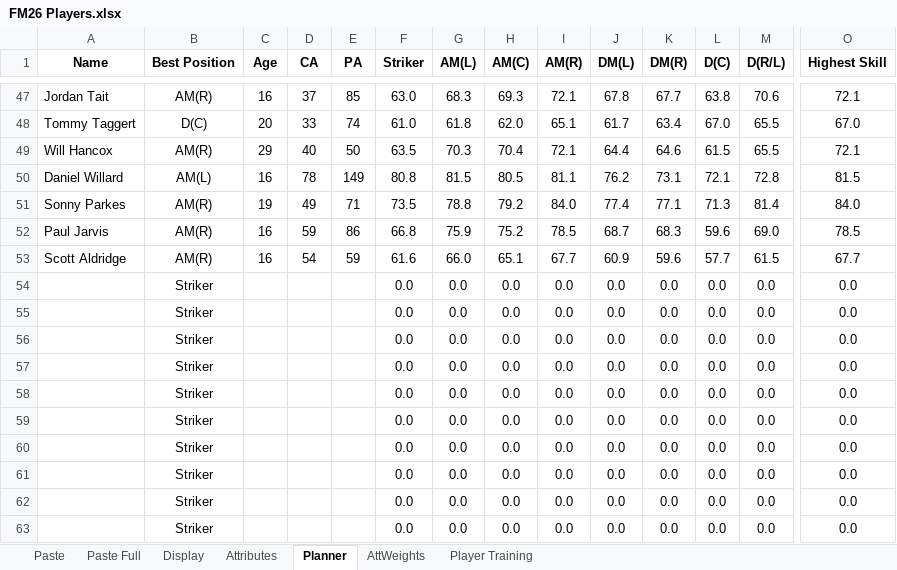
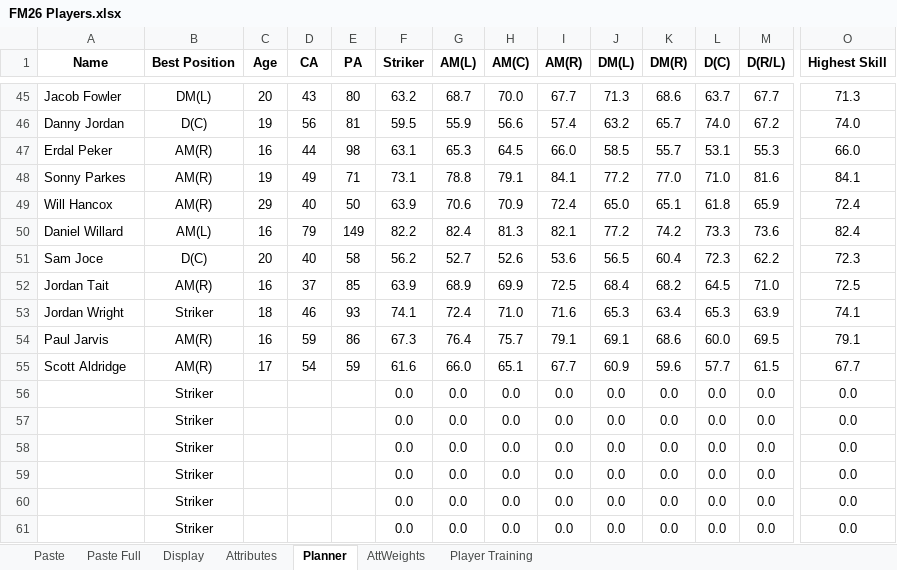
Before and after one commit to bikeracer4487/fm26-lineup-optimizer, an Excel workbook: FM26 Players.xlsx, sheet Planner, drawn as a sheet; only a part is shown, gaps mark what is left out; the shorter side is filled out with more unchanged rows; values as stored, in another font and other column widths than the file's, no borders; conditional formats not drawn; removed rows and columns are numbered as before the commit, all else as after; rows hold the shown columns only; the diff covers the shown part only; the diff names each change by its address in the sheet, - before the commit and + after, or states it on an @@ line.

```diff
--- a/FM26 Players.xlsx (sheet Planner)
+++ b/FM26 Players.xlsx (sheet Planner)
-row 47: Jordan Tait | AM(R) | 16 | 37 | 85 | 63.0 | 68.3 | 69.3 | 72.1 | 67.8 | 67.7 | 63.8 | 70.6 | 72.1
-row 48: Tommy Taggert | D(C) | 20 | 33 | 74 | 61.0 | 61.8 | 62.0 | 65.1 | 61.7 | 63.4 | 67.0 | 65.5 | 67.0
-row 49: Will Hancox | AM(R) | 29 | 40 | 50 | 63.5 | 70.3 | 70.4 | 72.1 | 64.4 | 64.6 | 61.5 | 65.5 | 72.1
-row 50: Daniel Willard | AM(L) | 16 | 78 | 149 | 80.8 | 81.5 | 80.5 | 81.1 | 76.2 | 73.1 | 72.1 | 72.8 | 81.5
+row 45: Jacob Fowler | DM(L) | 20 | 43 | 80 | 63.2 | 68.7 | 70.0 | 67.7 | 71.3 | 68.6 | 63.7 | 67.7 | 71.3
+row 46: Danny Jordan | D(C) | 19 | 56 | 81 | 59.5 | 55.9 | 56.6 | 57.4 | 63.2 | 65.7 | 74.0 | 67.2 | 74.0
+row 47: Erdal Peker | AM(R) | 16 | 44 | 98 | 63.1 | 65.3 | 64.5 | 66.0 | 58.5 | 55.7 | 53.1 | 55.3 | 66.0
-F48 (Striker): 73.5
+F48 (Striker): 73.1
-H48 (AM(C)): 79.2
+H48 (AM(C)): 79.1
-I48 (AM(R)): 84.0
+I48 (AM(R)): 84.1
-J48 (DM(L)): 77.4
+J48 (DM(L)): 77.2
-K48 (DM(R)): 77.1
+K48 (DM(R)): 77.0
-L48 (D(C)): 71.3
+L48 (D(C)): 71.0
-M48 (D(R/L)): 81.4
+M48 (D(R/L)): 81.6
-O48 (Highest Skill): 84.0
+O48 (Highest Skill): 84.1
+row 49: Will Hancox | AM(R) | 29 | 40 | 50 | 63.9 | 70.6 | 70.9 | 72.4 | 65.0 | 65.1 | 61.8 | 65.9 | 72.4
+row 50: Daniel Willard | AM(L) | 16 | 79 | 149 | 82.2 | 82.4 | 81.3 | 82.1 | 77.2 | 74.2 | 73.3 | 73.6 | 82.4
+row 51: Sam Joce | D(C) | 20 | 40 | 58 | 56.2 | 52.7 | 52.6 | 53.6 | 56.5 | 60.4 | 72.3 | 62.2 | 72.3
+row 52: Jordan Tait | AM(R) | 16 | 37 | 85 | 63.9 | 68.9 | 69.9 | 72.5 | 68.4 | 68.2 | 64.5 | 71.0 | 72.5
+row 53: Jordan Wright | Striker | 18 | 46 | 93 | 74.1 | 72.4 | 71.0 | 71.6 | 65.3 | 63.4 | 65.3 | 63.9 | 74.1
-F54 (Striker): 66.8
+F54 (Striker): 67.3
-G54 (AM(L)): 75.9
+G54 (AM(L)): 76.4
-H54 (AM(C)): 75.2
+H54 (AM(C)): 75.7
-I54 (AM(R)): 78.5
+I54 (AM(R)): 79.1
-J54 (DM(L)): 68.7
+J54 (DM(L)): 69.1
-K54 (DM(R)): 68.3
+K54 (DM(R)): 68.6
-L54 (D(C)): 59.6
+L54 (D(C)): 60.0
-M54 (D(R/L)): 69.0
+M54 (D(R/L)): 69.5
-O54 (Highest Skill): 78.5
+O54 (Highest Skill): 79.1
-C55 (Age): 16
+C55 (Age): 17
-row 54:  | Striker |  |  |  | 0.0 | 0.0 | 0.0 | 0.0 | 0.0 | 0.0 | 0.0 | 0.0 | 0.0
-row 55:  | Striker |  |  |  | 0.0 | 0.0 | 0.0 | 0.0 | 0.0 | 0.0 | 0.0 | 0.0 | 0.0
```
Also changed, not shown: 19 added rows, 21 removed rows and 247 edited cells elsewhere in this sheet, sheet Display, sheet Paste Full, formulas that keep their value, 3 other files.
